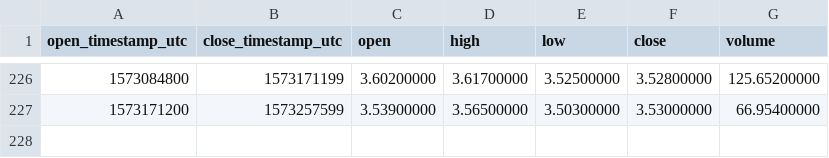
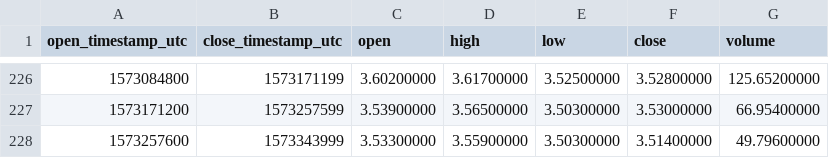
Before and after one commit to cryptobigbro/binance-DASHBNB, a CSV file: binance-DASHBNB-1d.csv, drawn as a sheet; only a part is shown, gaps mark what is left out; the diff names each change by its address in the sheet, - before the commit and + after, or states it on an @@ line.

```diff
--- a/binance-DASHBNB-1d.csv
+++ b/binance-DASHBNB-1d.csv
+row 228: 1573257600 | 1573343999 | 3.53300000 | 3.55900000 | 3.50300000 | 3.51400000 | 49.79600000
```
Also changed, not shown: binance-DASHBNB-1h.csv.
